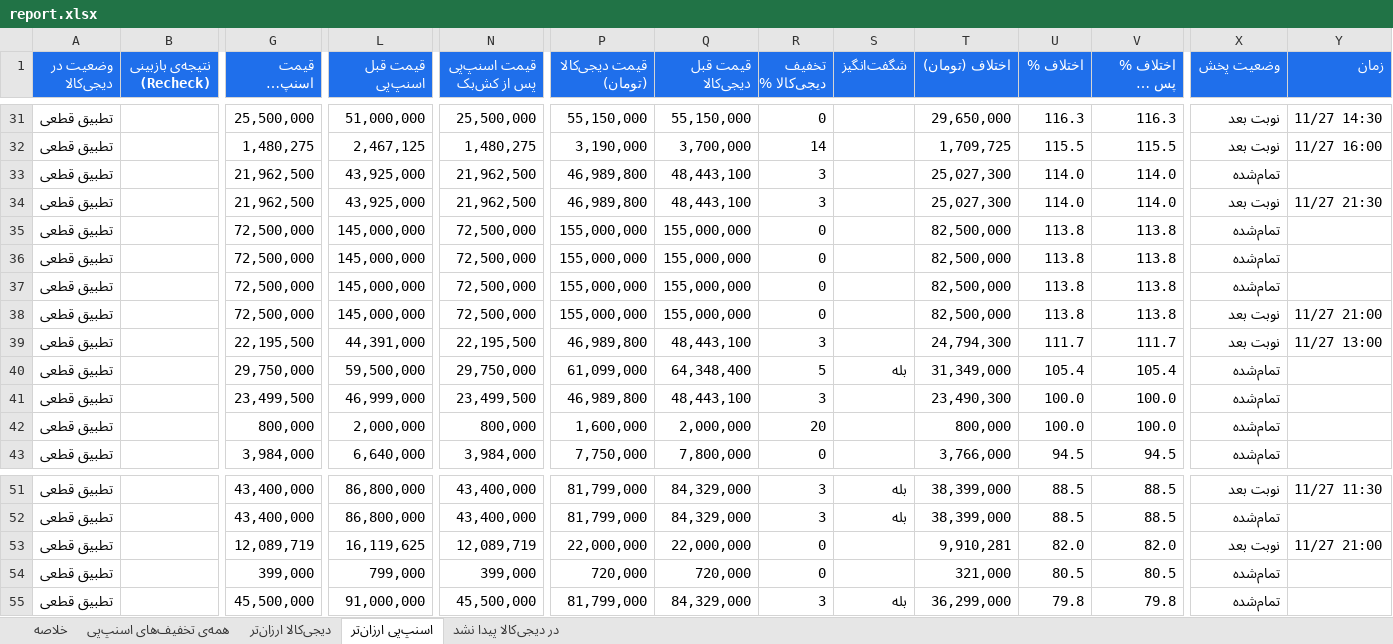
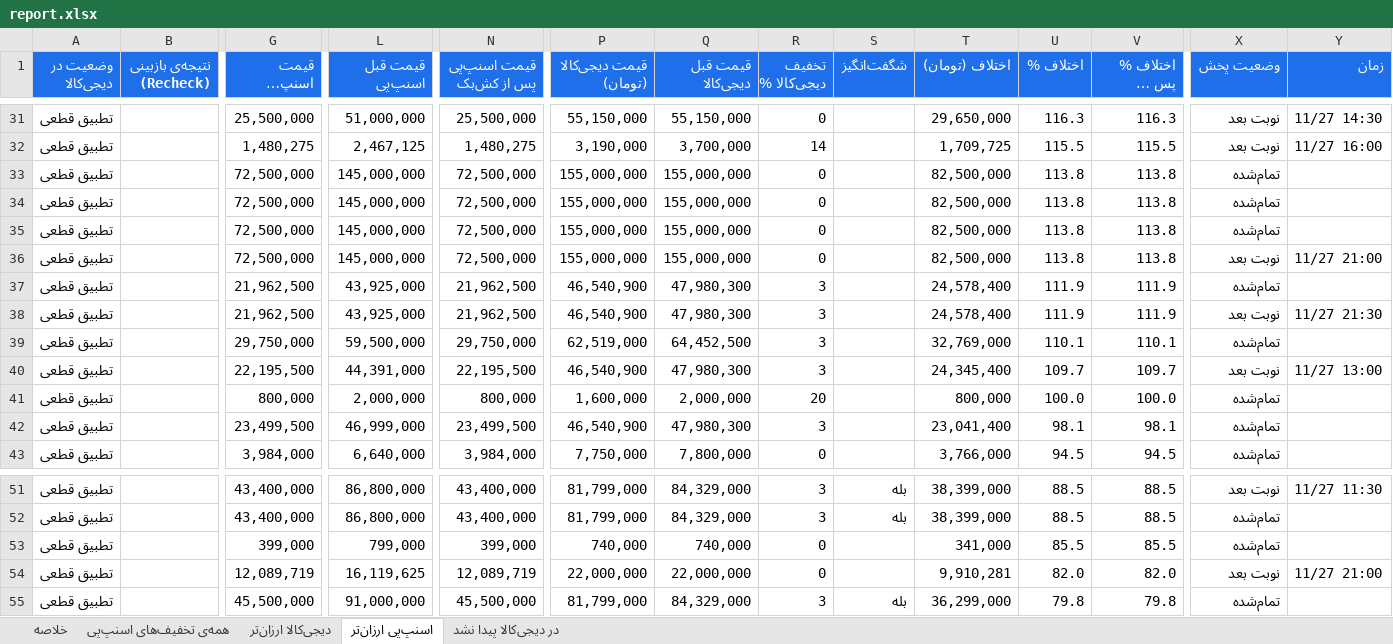
Before and after one commit to Ehsan-Moeininejad/snapppay-vs-digikala, an Excel workbook: data/report.xlsx, sheet اسنپ‌پی ارزان‌تر, drawn as a sheet; only a part is shown, gaps mark what is left out; long unchanged cells end in …; values as stored, in another font and other column widths than the file's, no borders; removed rows and columns are numbered as before the commit, all else as after; rows hold the shown columns only; the diff covers the shown part only; the diff names each change by its address in the sheet, - before the commit and + after, or states it on an @@ line.

```diff
--- a/data/report.xlsx (sheet اسنپ‌پی ارزان‌تر)
+++ b/data/report.xlsx (sheet اسنپ‌پی ارزان‌تر)
-row 33: تطبیق قطعی |  | 21,962,500 | 43,925,000 | 21,962,500 | 46,989,800 | 48,443,100 | 3 |  | 25,027,300 | 114.0 | 114.0 | تمام‌شده
-row 34: تطبیق قطعی |  | 21,962,500 | 43,925,000 | 21,962,500 | 46,989,800 | 48,443,100 | 3 |  | 25,027,300 | 114.0 | 114.0 | نوبت بعد | 11/27 21:30
+row 37: تطبیق قطعی |  | 21,962,500 | 43,925,000 | 21,962,500 | 46,540,900 | 47,980,300 | 3 |  | 24,578,400 | 111.9 | 111.9 | تمام‌شده
-G38 (قیمت اسنپ‌پی (تومان)): 22,195,500
+G38 (قیمت اسنپ‌پی (تومان)): 21,962,500
-L38 (قیمت قبل اسنپ‌پی): 44,391,000
+L38 (قیمت قبل اسنپ‌پی): 43,925,000
-N38 (قیمت اسنپ‌پی پس از کش‌بک): 22,195,500
+N38 (قیمت اسنپ‌پی پس از کش‌بک): 21,962,500
-P38 (قیمت دیجی‌کالا (تومان)): 46,989,800
+P38 (قیمت دیجی‌کالا (تومان)): 46,540,900
-Q38 (قیمت قبل دیجی‌کالا): 48,443,100
+Q38 (قیمت قبل دیجی‌کالا): 47,980,300
-T38 (اختلاف (تومان)): 24,794,300
+T38 (اختلاف (تومان)): 24,578,400
-U38 (اختلاف %): 111.7
+U38 (اختلاف %): 111.9
-V38 (اختلاف % پس از کش‌بک): 111.7
+V38 (اختلاف % پس از کش‌بک): 111.9
-Y38 (زمان): 11/27 13:00
+Y38 (زمان): 11/27 21:30
-P39 (قیمت دیجی‌کالا (تومان)): 61,099,000
+P39 (قیمت دیجی‌کالا (تومان)): 62,519,000
-Q39 (قیمت قبل دیجی‌کالا): 64,348,400
+Q39 (قیمت قبل دیجی‌کالا): 64,452,500
-R39 (تخفیف دیجی‌کالا %): 5
+R39 (تخفیف دیجی‌کالا %): 3
-S39 (شگفت‌انگیز): بله
+S39 (شگفت‌انگیز): (empty)
-T39 (اختلاف (تومان)): 31,349,000
+T39 (اختلاف (تومان)): 32,769,000
-U39 (اختلاف %): 105.4
+U39 (اختلاف %): 110.1
-V39 (اختلاف % پس از کش‌بک): 105.4
+V39 (اختلاف % پس از کش‌بک): 110.1
-G40 (قیمت اسنپ‌پی (تومان)): 23,499,500
+G40 (قیمت اسنپ‌پی (تومان)): 22,195,500
-L40 (قیمت قبل اسنپ‌پی): 46,999,000
+L40 (قیمت قبل اسنپ‌پی): 44,391,000
-N40 (قیمت اسنپ‌پی پس از کش‌بک): 23,499,500
+N40 (قیمت اسنپ‌پی پس از کش‌بک): 22,195,500
-P40 (قیمت دیجی‌کالا (تومان)): 46,989,800
+P40 (قیمت دیجی‌کالا (تومان)): 46,540,900
-Q40 (قیمت قبل دیجی‌کالا): 48,443,100
+Q40 (قیمت قبل دیجی‌کالا): 47,980,300
-T40 (اختلاف (تومان)): 23,490,300
+T40 (اختلاف (تومان)): 24,345,400
-U40 (اختلاف %): 100.0
+U40 (اختلاف %): 109.7
-V40 (اختلاف % پس از کش‌بک): 100.0
+V40 (اختلاف % پس از کش‌بک): 109.7
-X40 (وضعیت پخش): تمام‌شده
+X40 (وضعیت پخش): نوبت بعد
-Y40 (زمان): (empty)
+Y40 (زمان): 11/27 13:00
+row 42: تطبیق قطعی |  | 23,499,500 | 46,999,000 | 23,499,500 | 46,540,900 | 47,980,300 | 3 |  | 23,041,400 | 98.1 | 98.1 | تمام‌شده
+row 53: تطبیق قطعی |  | 399,000 | 799,000 | 399,000 | 740,000 | 740,000 | 0 |  | 341,000 | 85.5 | 85.5 | تمام‌شده
-row 54: تطبیق قطعی |  | 399,000 | 799,000 | 399,000 | 720,000 | 720,000 | 0 |  | 321,000 | 80.5 | 80.5 | تمام‌شده
```
Also changed, not shown: 2 added rows, 2 removed rows and 30 edited cells elsewhere in this sheet, sheet همه‌ی تخفیف‌های اسنپ‌پی, sheet در دیجی‌کالا پیدا نشد, sheet خلاصه, 4 other files.
